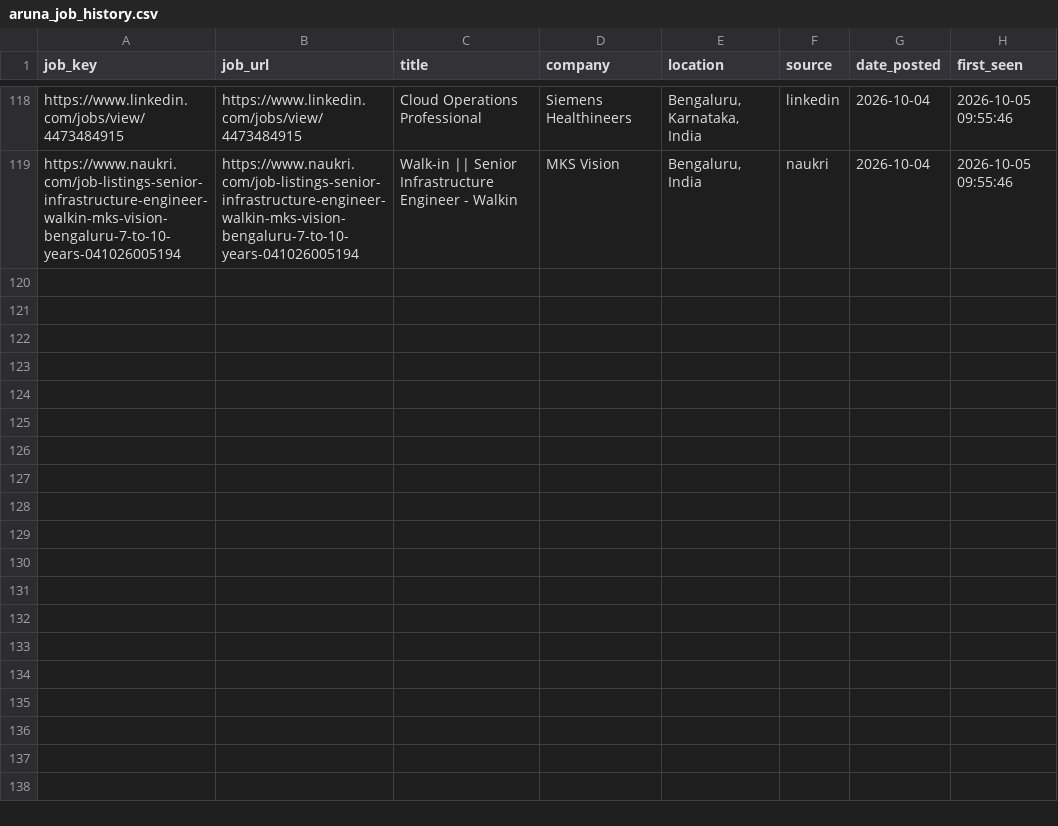
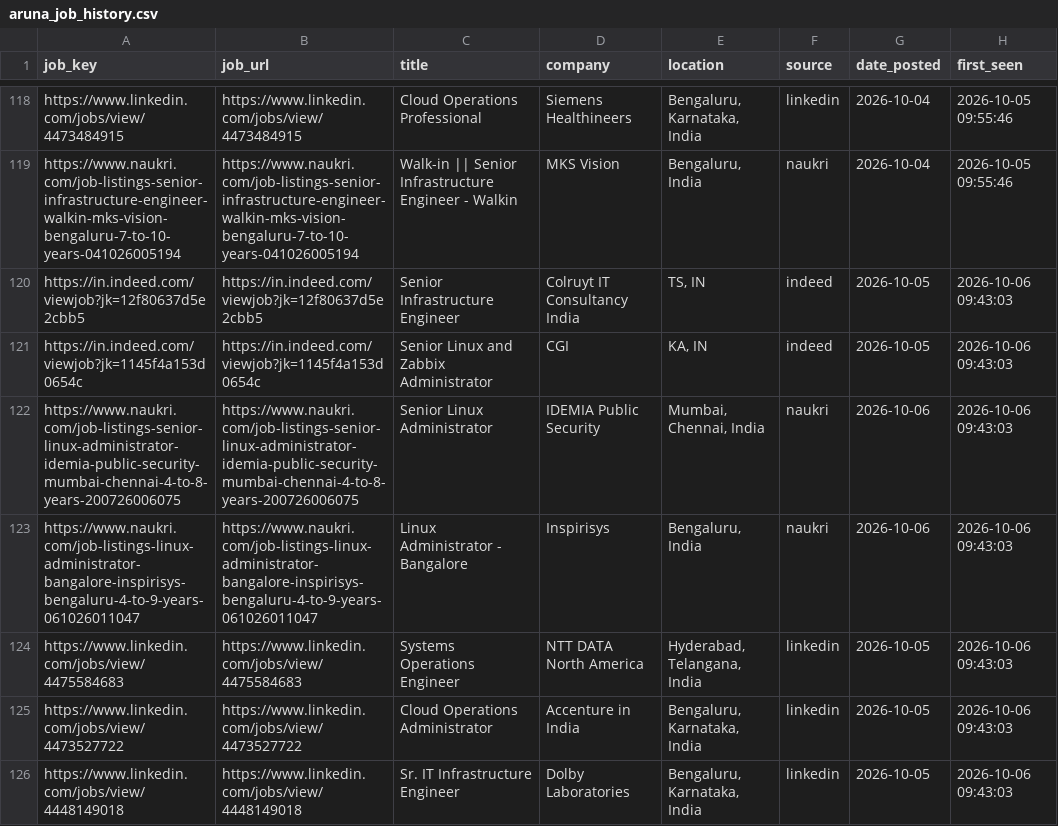
Before and after one commit to sivasinganapalli/job-agent, a CSV file: data/aruna_job_history.csv, drawn as a sheet; only a part is shown, gaps mark what is left out; the diff names each change by its address in the sheet, - before the commit and + after, or states it on an @@ line.

```diff
--- a/data/aruna_job_history.csv
+++ b/data/aruna_job_history.csv
+row 120: https://in.indeed.com/viewjob?jk=12f80637d5e2cbb5 | https://in.indeed.com/viewjob?jk=12f80637d5e2cbb5 | Senior Infrastructure Engineer | Colruyt IT Consultancy India | TS, IN | indeed | 2026-10-05 | 2026-10-06 09:43:03
+row 121: https://in.indeed.com/viewjob?jk=1145f4a153d0654c | https://in.indeed.com/viewjob?jk=1145f4a153d0654c | Senior Linux and Zabbix Administrator | CGI | KA, IN | indeed | 2026-10-05 | 2026-10-06 09:43:03
+row 122: https://www.naukri.com/job-listings-senior-linux-administrator-idemia-public-security-mumbai-chennai-4-to-8-years-200726006075 | https://www.naukri.com/job-listings-senior-linux-administrator-idemia-public-security-mumbai-chennai-4-to-8-years-200726006075 | Senior Linux Administrator | IDEMIA Public Security | Mumbai, Chennai, India | naukri | 2026-10-06 | 2026-10-06 09:43:03
+row 123: https://www.naukri.com/job-listings-linux-administrator-bangalore-inspirisys-bengaluru-4-to-9-years-061026011047 | https://www.naukri.com/job-listings-linux-administrator-bangalore-inspirisys-bengaluru-4-to-9-years-061026011047 | Linux Administrator - Bangalore | Inspirisys | Bengaluru, India | naukri | 2026-10-06 | 2026-10-06 09:43:03
+row 124: https://www.linkedin.com/jobs/view/4475584683 | https://www.linkedin.com/jobs/view/4475584683 | Systems Operations Engineer | NTT DATA North America | Hyderabad, Telangana, India | linkedin | 2026-10-05 | 2026-10-06 09:43:03
+row 125: https://www.linkedin.com/jobs/view/4473527722 | https://www.linkedin.com/jobs/view/4473527722 | Cloud Operations Administrator | Accenture in India | Bengaluru, Karnataka, India | linkedin | 2026-10-05 | 2026-10-06 09:43:03
+row 126: https://www.linkedin.com/jobs/view/4448149018 | https://www.linkedin.com/jobs/view/4448149018 | Sr. IT Infrastructure Engineer | Dolby Laboratories | Bengaluru, Karnataka, India | linkedin | 2026-10-05 | 2026-10-06 09:43:03
```
Also changed, not shown: 2 other files.
